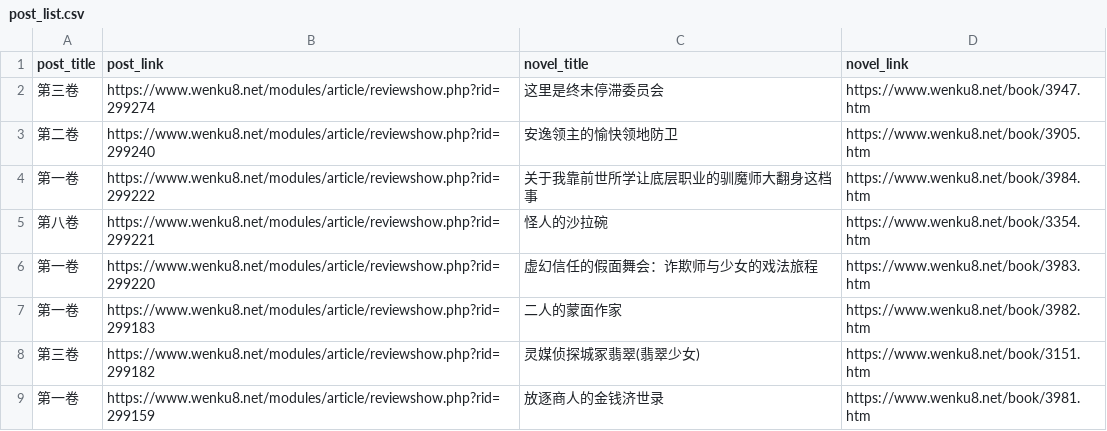
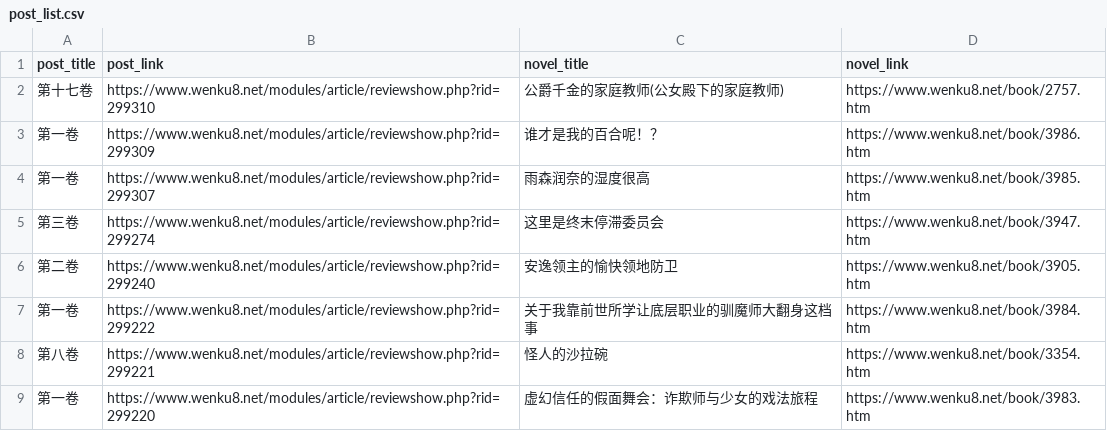
Before and after one commit to mojimoon/wenku8, a CSV file: out/post_list.csv, drawn as a sheet; only a part is shown; the shorter side is filled out with more unchanged rows.

```diff
--- a/out/post_list.csv
+++ b/out/post_list.csv
@@ -1,2 +1,5 @@
 post_title,post_link,novel_title,novel_link
+"第十七卷",https://www.wenku8.net/modules/article/reviewshow.php?rid=299310,"公爵千金的家庭教师(公女殿下的家庭教师)",https://www.wenku8.net/book/2757.htm
+"第一卷",https://www.wenku8.net/modules/article/reviewshow.php?rid=299309,"谁才是我的百合呢！？",https://www.wenku8.net/book/3986.htm
+"第一卷",https://www.wenku8.net/modules/article/reviewshow.php?rid=299307,"雨森润奈的湿度很高",https://www.wenku8.net/book/3985.htm
 "第三卷",https://www.wenku8.net/modules/article/reviewshow.php?rid=299274,"这里是终末停滞委员会",https://www.wenku8.net/book/3947.htm
```
Also changed, not shown: out/merged.csv, 3 other files.
